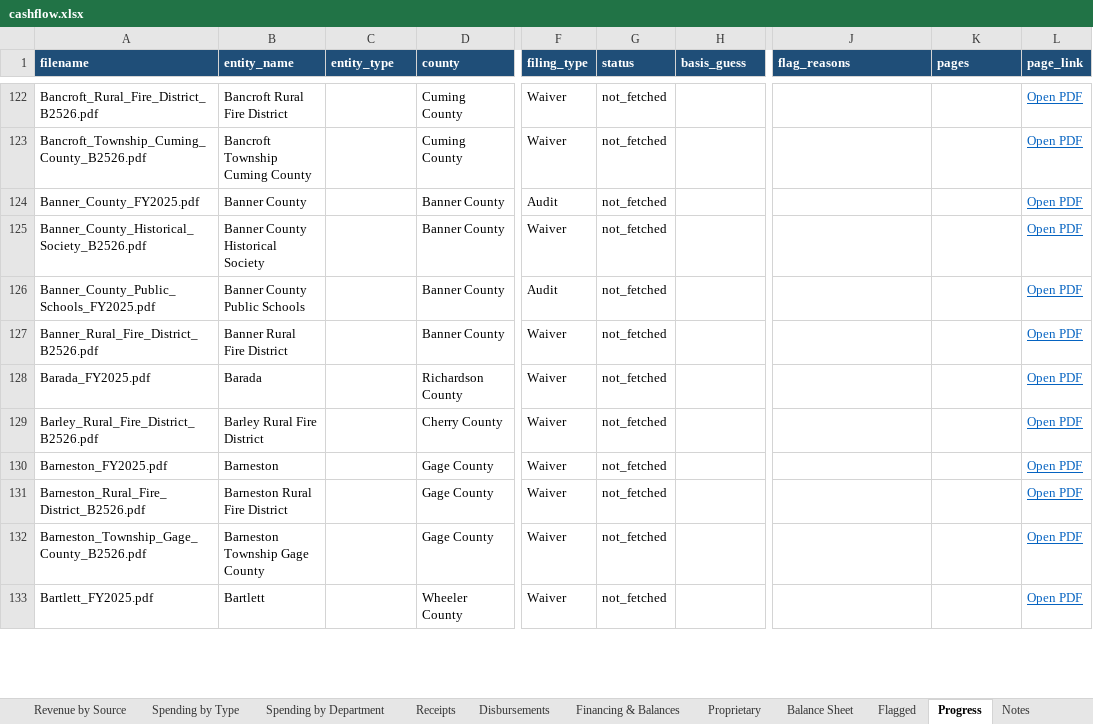
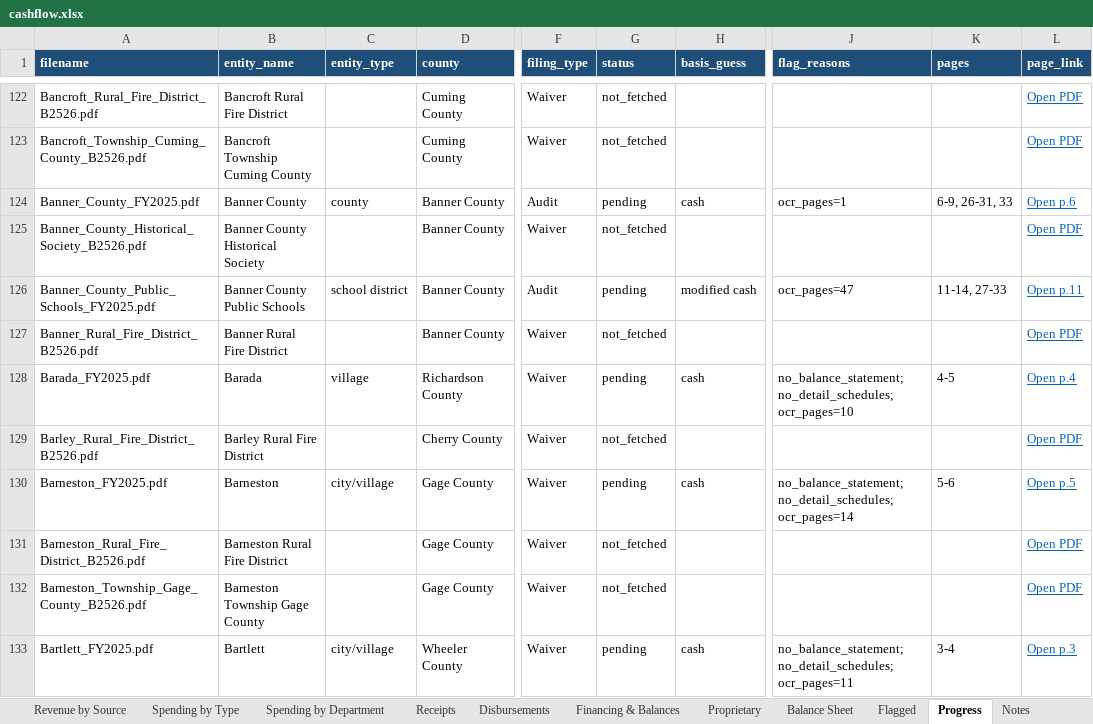
Before and after one commit to trltrl12/Nebraska-Audit, an Excel workbook: output/cashflow.xlsx, sheet Progress, drawn as a sheet; only a part is shown, gaps mark what is left out; values as stored, in another font and other column widths than the file's, no borders; the diff covers the shown part only; the diff names each change by its address in the sheet, - before the commit and + after, or states it on an @@ line.

```diff
--- a/output/cashflow.xlsx (sheet Progress)
+++ b/output/cashflow.xlsx (sheet Progress)
-C124 (entity_type): (empty)
+C124 (entity_type): county
-G124 (status): not_fetched
+G124 (status): pending
-H124 (basis_guess): (empty)
+H124 (basis_guess): cash
-J124 (flag_reasons): (empty)
+J124 (flag_reasons): ocr_pages=1
-K124 (pages): (empty)
+K124 (pages): 6-9, 26-31, 33
-L124 (page_link): Open PDF
+L124 (page_link): Open p.6
-C126 (entity_type): (empty)
+C126 (entity_type): school district
-G126 (status): not_fetched
+G126 (status): pending
-H126 (basis_guess): (empty)
+H126 (basis_guess): modified cash
-J126 (flag_reasons): (empty)
+J126 (flag_reasons): ocr_pages=47
-K126 (pages): (empty)
+K126 (pages): 11-14, 27-33
-L126 (page_link): Open PDF
+L126 (page_link): Open p.11
-C128 (entity_type): (empty)
+C128 (entity_type): village
-G128 (status): not_fetched
+G128 (status): pending
-H128 (basis_guess): (empty)
+H128 (basis_guess): cash
-J128 (flag_reasons): (empty)
+J128 (flag_reasons): no_balance_statement; no_detail_schedules; ocr_pages=10
-K128 (pages): (empty)
+K128 (pages): 4-5
-L128 (page_link): Open PDF
+L128 (page_link): Open p.4
-C130 (entity_type): (empty)
+C130 (entity_type): city/village
-G130 (status): not_fetched
+G130 (status): pending
-H130 (basis_guess): (empty)
+H130 (basis_guess): cash
-J130 (flag_reasons): (empty)
+J130 (flag_reasons): no_balance_statement; no_detail_schedules; ocr_pages=14
-K130 (pages): (empty)
+K130 (pages): 5-6
-L130 (page_link): Open PDF
+L130 (page_link): Open p.5
-C133 (entity_type): (empty)
+C133 (entity_type): city/village
-G133 (status): not_fetched
+G133 (status): pending
-H133 (basis_guess): (empty)
+H133 (basis_guess): cash
-J133 (flag_reasons): (empty)
+J133 (flag_reasons): no_balance_statement; no_detail_schedules; ocr_pages=11
-K133 (pages): (empty)
+K133 (pages): 3-4
-L133 (page_link): Open PDF
+L133 (page_link): Open p.3
```
Also changed, not shown: 122 edited cells and cell formats elsewhere in this sheet, sheet Flagged, sheet Detail Lines, sheet Line Items, sheet Balance Sheet, sheet Spending by Department, sheet Financing & Balances, 7 more sheets, 30 other files.
